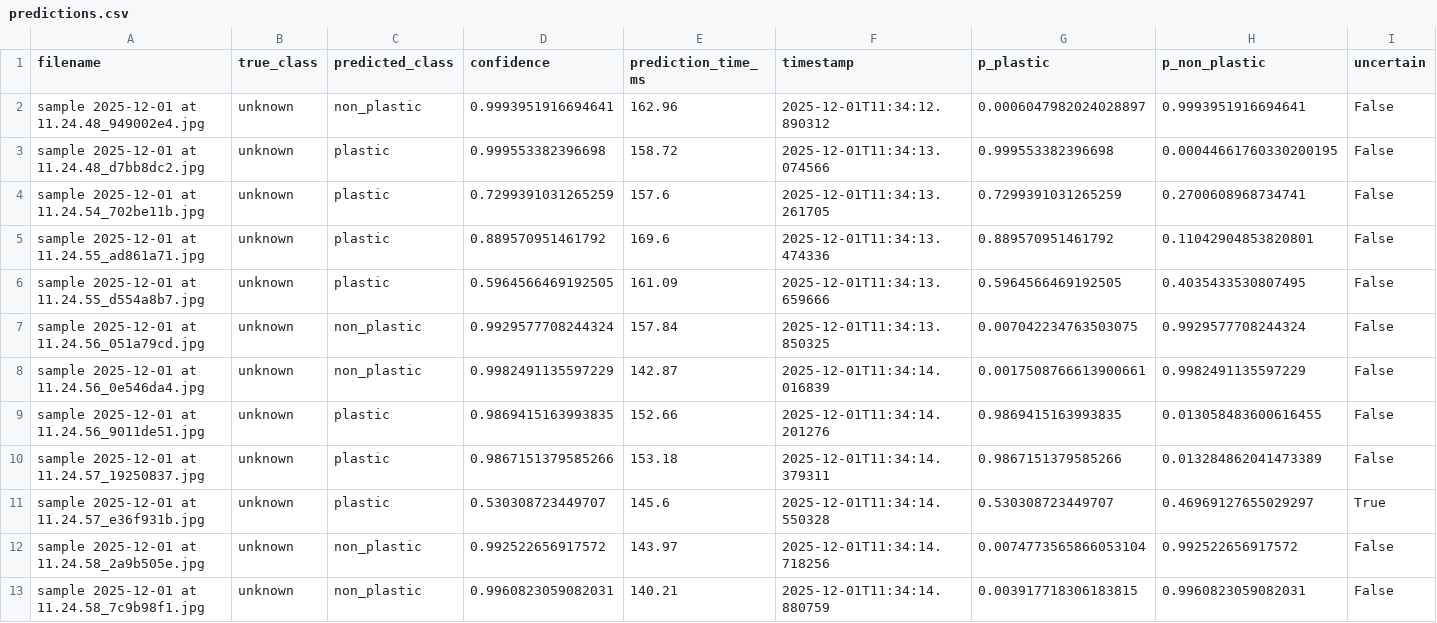
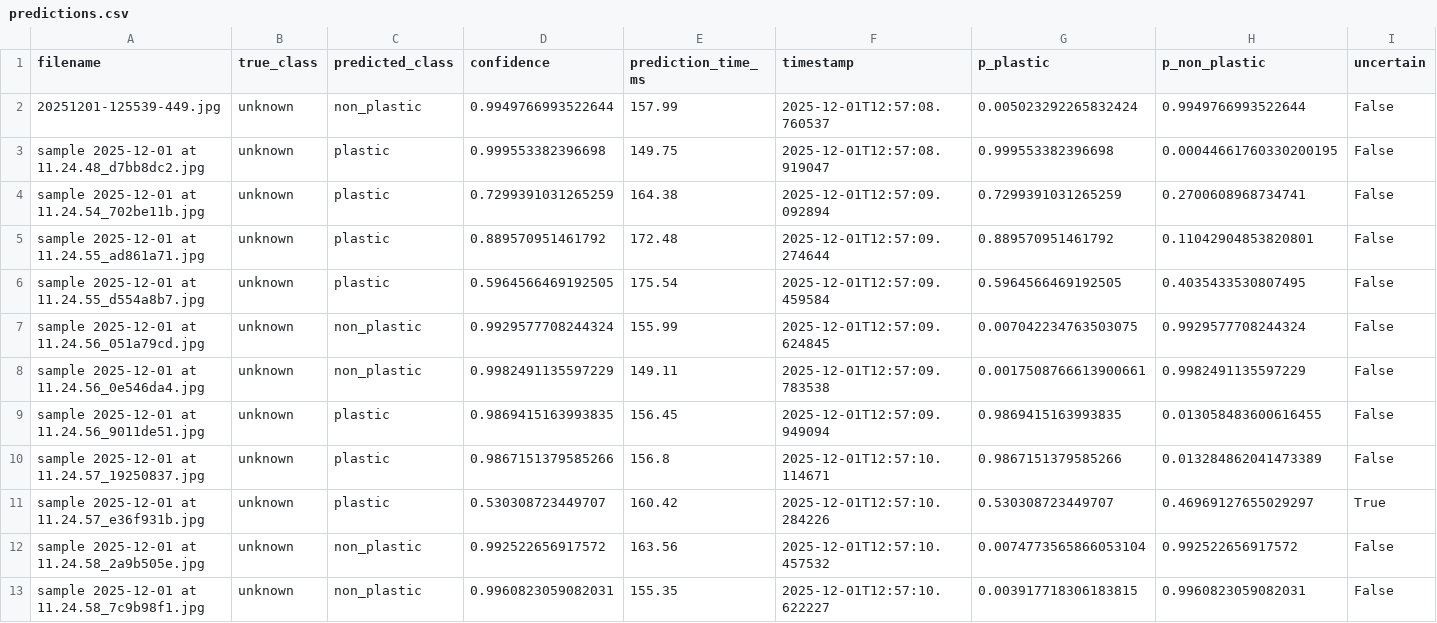
Before and after one commit to zyronvon/Microplastics_results, a CSV file: final_results/predictions.csv, drawn as a sheet; only a part is shown; removed rows and columns are numbered as before the commit, all else as after; rows hold the shown columns only; the diff names each change by its address in the sheet, - before the commit and + after, or states it on an @@ line.

Commit message:
Update final_results/predictions.csv

```diff
--- a/final_results/predictions.csv
+++ b/final_results/predictions.csv
-row 2: sample 2025-12-01 at 11.24.48_949002e4.jpg | unknown | non_plastic | 0.9993951916694641 | 162.96 | 2025-12-01T11:34:12.890312 | 0.0006047982024028897 | 0.9993951916694641 | False
+row 2: 20251201-125539-449.jpg | unknown | non_plastic | 0.9949766993522644 | 157.99 | 2025-12-01T12:57:08.760537 | 0.005023292265832424 | 0.9949766993522644 | False
-E3 (prediction_time_ms): 158.72
+E3 (prediction_time_ms): 149.75
-F3 (timestamp): 2025-12-01T11:34:13.074566
+F3 (timestamp): 2025-12-01T12:57:08.919047
-E4 (prediction_time_ms): 157.6
+E4 (prediction_time_ms): 164.38
-F4 (timestamp): 2025-12-01T11:34:13.261705
+F4 (timestamp): 2025-12-01T12:57:09.092894
-E5 (prediction_time_ms): 169.6
+E5 (prediction_time_ms): 172.48
-F5 (timestamp): 2025-12-01T11:34:13.474336
+F5 (timestamp): 2025-12-01T12:57:09.274644
-E6 (prediction_time_ms): 161.09
+E6 (prediction_time_ms): 175.54
-F6 (timestamp): 2025-12-01T11:34:13.659666
+F6 (timestamp): 2025-12-01T12:57:09.459584
-E7 (prediction_time_ms): 157.84
+E7 (prediction_time_ms): 155.99
-F7 (timestamp): 2025-12-01T11:34:13.850325
+F7 (timestamp): 2025-12-01T12:57:09.624845
-E8 (prediction_time_ms): 142.87
+E8 (prediction_time_ms): 149.11
-F8 (timestamp): 2025-12-01T11:34:14.016839
+F8 (timestamp): 2025-12-01T12:57:09.783538
-E9 (prediction_time_ms): 152.66
+E9 (prediction_time_ms): 156.45
-F9 (timestamp): 2025-12-01T11:34:14.201276
+F9 (timestamp): 2025-12-01T12:57:09.949094
-E10 (prediction_time_ms): 153.18
+E10 (prediction_time_ms): 156.8
-F10 (timestamp): 2025-12-01T11:34:14.379311
+F10 (timestamp): 2025-12-01T12:57:10.114671
-E11 (prediction_time_ms): 145.6
+E11 (prediction_time_ms): 160.42
-F11 (timestamp): 2025-12-01T11:34:14.550328
+F11 (timestamp): 2025-12-01T12:57:10.284226
-E12 (prediction_time_ms): 143.97
+E12 (prediction_time_ms): 163.56
-F12 (timestamp): 2025-12-01T11:34:14.718256
+F12 (timestamp): 2025-12-01T12:57:10.457532
-E13 (prediction_time_ms): 140.21
+E13 (prediction_time_ms): 155.35
-F13 (timestamp): 2025-12-01T11:34:14.880759
+F13 (timestamp): 2025-12-01T12:57:10.622227
```
